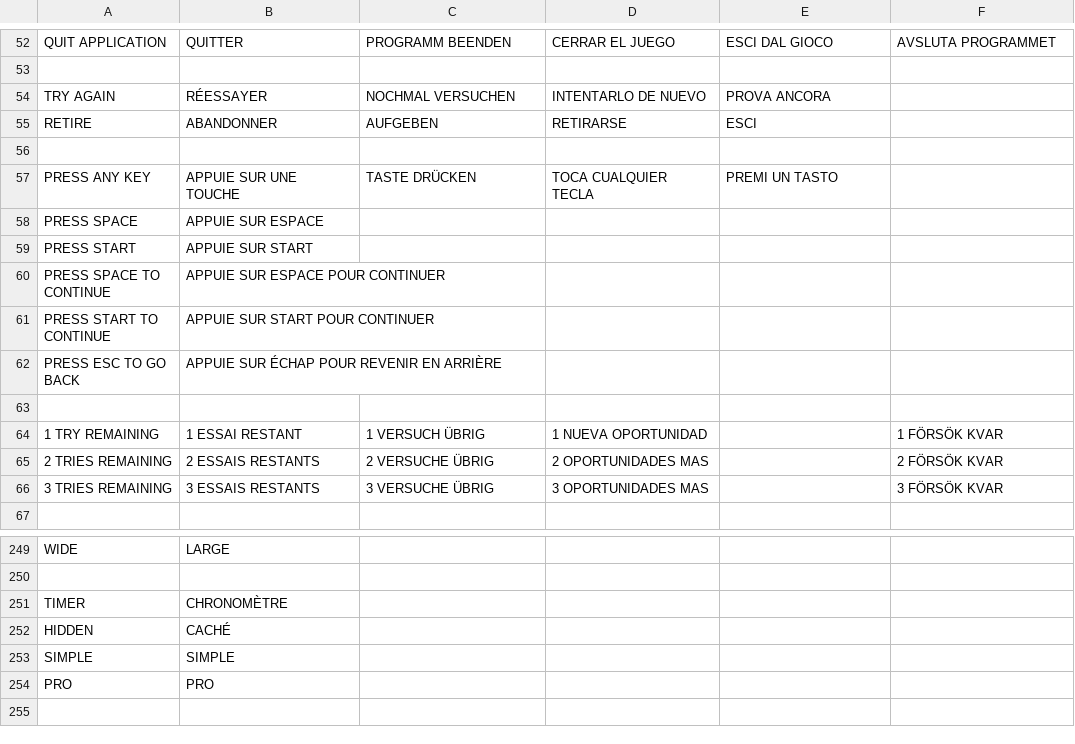
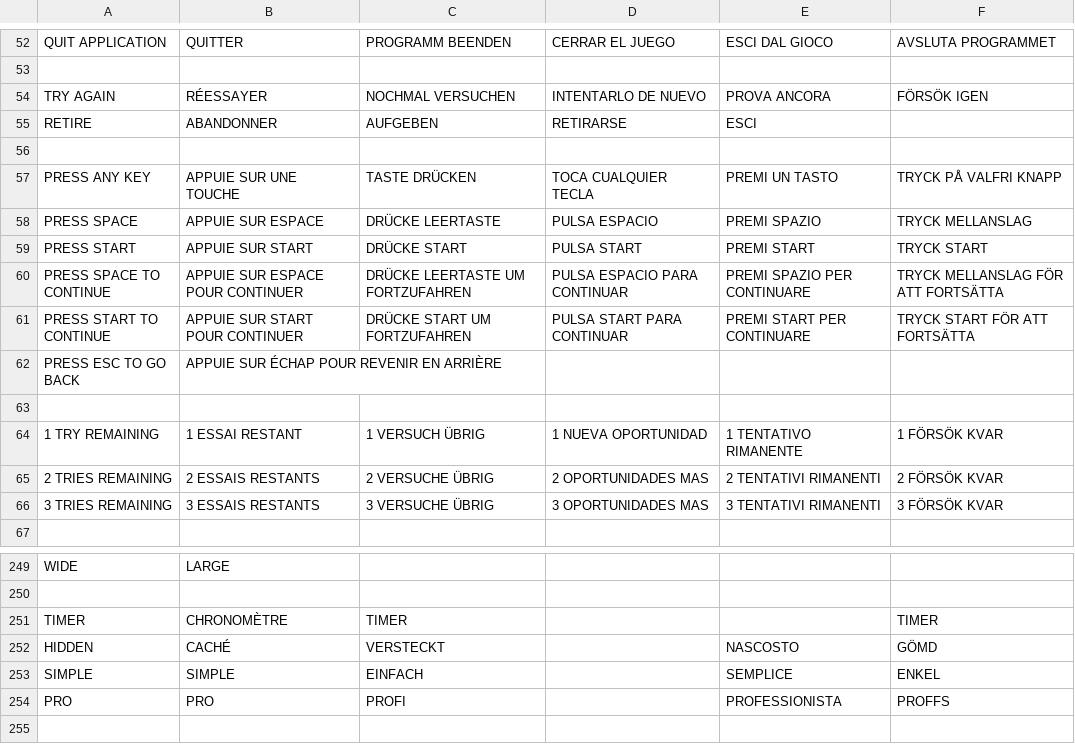
Before and after one commit to jorio/CroMagRally, a CSV file: Data/System/strings.csv, drawn as a sheet; only a part is shown, gaps mark what is left out; the diff covers the shown part only.

Commit message:
Update localization

```diff
--- a/Data/System/strings.csv
+++ b/Data/System/strings.csv
@@ -58,15 +58,15 @@ QUIT APPLICATION,QUITTER,PROGRAMM BEENDEN,CERRAR EL JUEGO,ESCI DAL GIOCO,AVSLUTA
 ,,,,,
-TRY AGAIN,RÉESSAYER,NOCHMAL VERSUCHEN,INTENTARLO DE NUEVO,PROVA ANCORA,
+TRY AGAIN,RÉESSAYER,NOCHMAL VERSUCHEN,INTENTARLO DE NUEVO,PROVA ANCORA,FÖRSÖK IGEN
 RETIRE,ABANDONNER,AUFGEBEN,RETIRARSE,ESCI,
 ,,,,,
-PRESS ANY KEY,APPUIE SUR UNE TOUCHE,TASTE DRÜCKEN,TOCA CUALQUIER TECLA,PREMI UN TASTO,
-PRESS SPACE,APPUIE SUR ESPACE,,,,
-PRESS START,APPUIE SUR START,,,,
-PRESS SPACE TO CONTINUE,APPUIE SUR ESPACE POUR CONTINUER,,,,
-PRESS START TO CONTINUE,APPUIE SUR START POUR CONTINUER,,,,
+PRESS ANY KEY,APPUIE SUR UNE TOUCHE,TASTE DRÜCKEN,TOCA CUALQUIER TECLA,PREMI UN TASTO,TRYCK PÅ VALFRI KNAPP
+PRESS SPACE,APPUIE SUR ESPACE,DRÜCKE LEERTASTE,PULSA ESPACIO,PREMI SPAZIO,TRYCK MELLANSLAG
+PRESS START,APPUIE SUR START,DRÜCKE START,PULSA START,PREMI START,TRYCK START
+PRESS SPACE TO CONTINUE,APPUIE SUR ESPACE POUR CONTINUER,DRÜCKE LEERTASTE UM FORTZUFAHREN,PULSA ESPACIO PARA CONTINUAR,PREMI SPAZIO PER CONTINUARE,TRYCK MELLANSLAG FÖR ATT FORTSÄTTA
+PRESS START TO CONTINUE,APPUIE SUR START POUR CONTINUER,DRÜCKE START UM FORTZUFAHREN,PULSA START PARA CONTINUAR,PREMI START PER CONTINUARE,TRYCK START FÖR ATT FORTSÄTTA
 PRESS ESC TO GO BACK,APPUIE SUR ÉCHAP POUR REVENIR EN ARRIÈRE,,,,
 ,,,,,
-1 TRY REMAINING,1 ESSAI RESTANT,1 VERSUCH ÜBRIG,1 NUEVA OPORTUNIDAD,,1 FÖRSÖK KVAR
-2 TRIES REMAINING,2 ESSAIS RESTANTS,2 VERSUCHE ÜBRIG,2 OPORTUNIDADES MAS,,2 FÖRSÖK KVAR
-3 TRIES REMAINING,3 ESSAIS RESTANTS,3 VERSUCHE ÜBRIG,3 OPORTUNIDADES MAS,,3 FÖRSÖK KVAR
+1 TRY REMAINING,1 ESSAI RESTANT,1 VERSUCH ÜBRIG,1 NUEVA OPORTUNIDAD,1 TENTATIVO RIMANENTE,1 FÖRSÖK KVAR
+2 TRIES REMAINING,2 ESSAIS RESTANTS,2 VERSUCHE ÜBRIG,2 OPORTUNIDADES MAS,2 TENTATIVI RIMANENTI,2 FÖRSÖK KVAR
+3 TRIES REMAINING,3 ESSAIS RESTANTS,3 VERSUCHE ÜBRIG,3 OPORTUNIDADES MAS,3 TENTATIVI RIMANENTI,3 FÖRSÖK KVAR
 ,,,,,
@@ -307,6 +307,6 @@ WIDE,LARGE,,,,
 ,,,,,
-TIMER,CHRONOMÈTRE,,,,
-HIDDEN,CACHÉ,,,,
-SIMPLE,SIMPLE,,,,
-PRO,PRO,,,,
+TIMER,CHRONOMÈTRE,TIMER,,,TIMER
+HIDDEN,CACHÉ,VERSTECKT,,NASCOSTO,GÖMD
+SIMPLE,SIMPLE,EINFACH,,SEMPLICE,ENKEL
+PRO,PRO,PROFI,,PROFESSIONISTA,PROFFS
 ,,,,,
```
Also changed, not shown: 21 edited cells elsewhere in this file.
